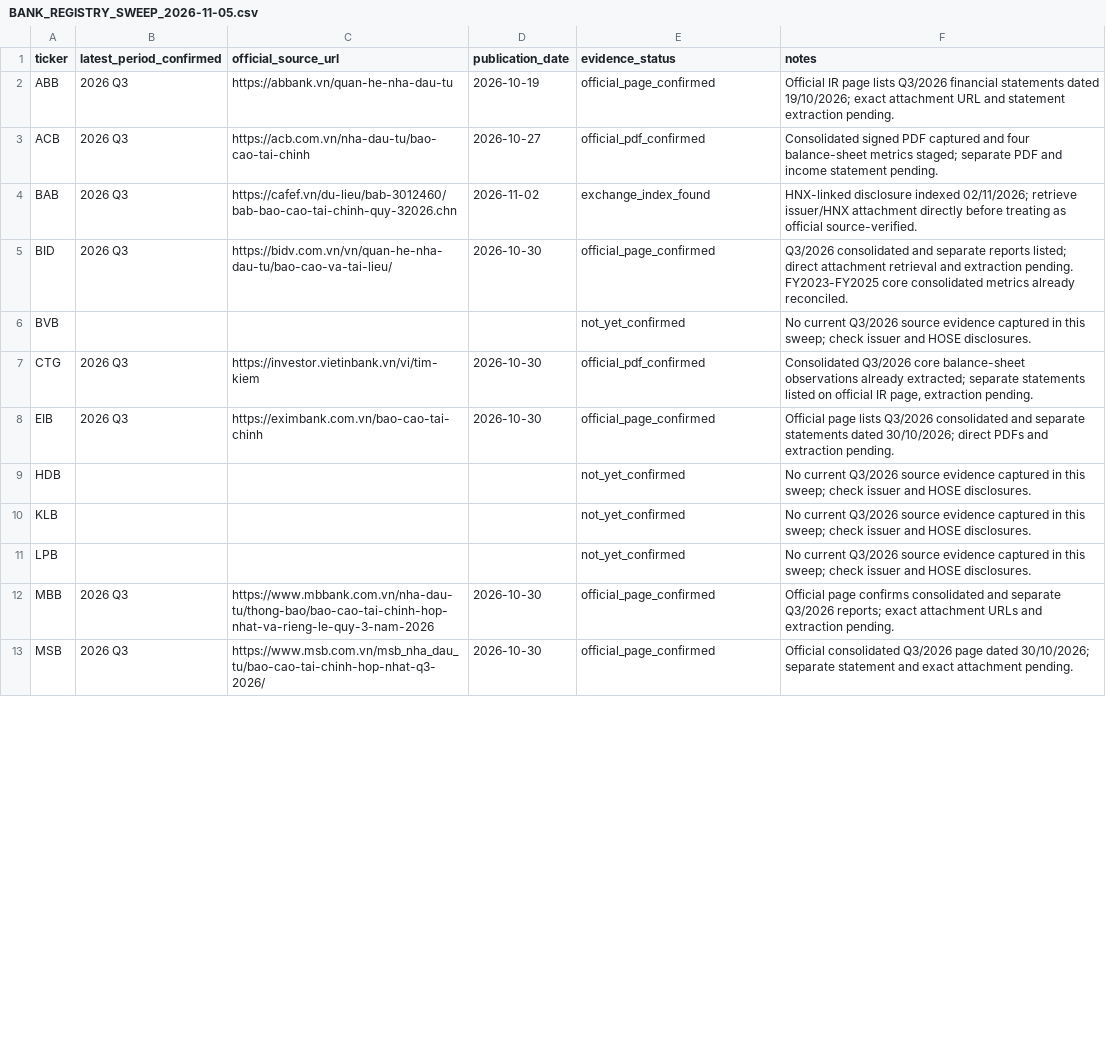
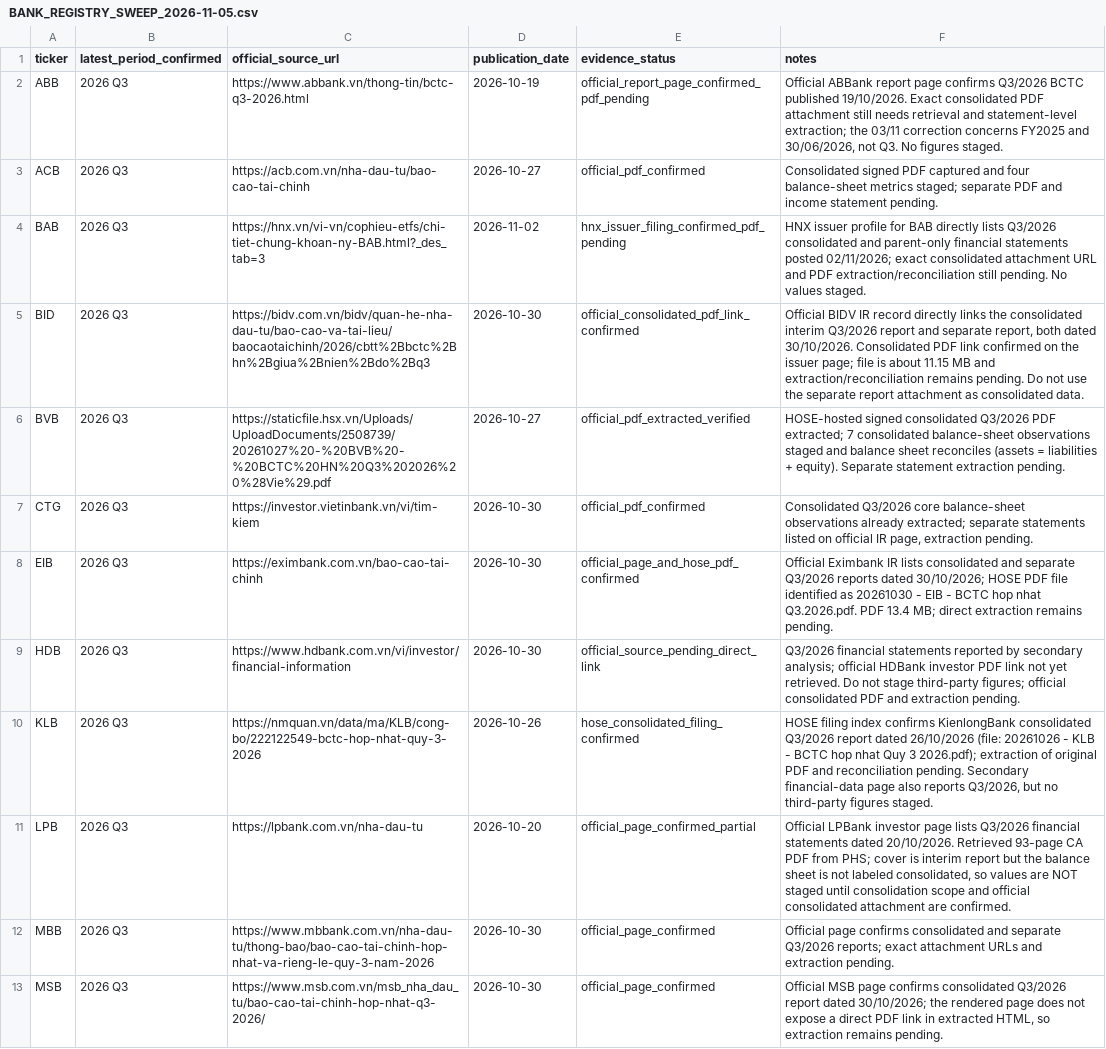
Before and after one commit to TRILM1611/vietnam-banking-dashboard, a CSV file: Ngan-hang/vn_banking_dashboard_free/BANK_REGISTRY_SWEEP_2026-11-05.csv, drawn as a sheet; only a part is shown; the diff covers the shown part only; the diff names each change by its address in the sheet, - before the commit and + after, or states it on an @@ line.

Commit message:
Import currently verified bank data batch
* Add consolidated verified observations batch (49 rows)

* Add single guarded Production import for consolidated verified batch

* Record bank registry audit and import coverage status

* Update official Q3 source discovery evidence for remaining banks

* Add verified STB Q3 2026 consolidated balance sheet observations

* Update verified registry coverage after STB Q3 2026 extraction

* Record official STB Q3 2026 consolidated PDF extraction

* Expand guarded production import workflow to 56 verified observations including STB

* Add verified BVB Q3 2026 consolidated balance sheet observations

* Update verified registry coverage after BVB Q3 2026 extraction

* Record official BVB Q3 2026 consolidated PDF extraction

* Expand guarded production import workflow to 63 verified observations including BVB

* Update official Q3 2026 source discovery for ABB EIB LPB and HDB

* Add official Q3 2026 source discovery for OCB VIB and PCB

* Add verified PCB Q3 2026 consolidated balance sheet observations

* Update verified registry coverage after PCB Q3 2026 extraction

* Record official PCB Q3 2026 consolidated PDF extraction

* Expand guarded production import workflow to 70 verified observations including PCB

* Add verified VIB Q3 2026 consolidated balance sheet observations

* Update verified registry coverage after VIB Q3 2026 extraction

* Record official VIB Q3 2026 consolidated PDF extraction

* Expand guarded production import workflow to 77 verified observations including VIB

* Record official NAB Q3 2026 consolidated PDF source

* Correct verified observation count to 77 in registry status

* Improve official disclosure audit for ABB BID and TPB Q3 2026

* Update official Q3 2026 disclosure links for BID NAB and PGB

* Update KLB SGB and VBB official Q3 2026 report source audit

* Fix 77-row import confirmation guard

* Confirm BAB Q3 filing on HNX issuer profile

* Refine Q3 filing evidence for ABB NAB and PGB

* Confirm VPBank Q3 financial statement publication

```diff
--- a/Ngan-hang/vn_banking_dashboard_free/BANK_REGISTRY_SWEEP_2026-11-05.csv
+++ b/Ngan-hang/vn_banking_dashboard_free/BANK_REGISTRY_SWEEP_2026-11-05.csv
-C2 (official_source_url): https://abbank.vn/quan-he-nha-dau-tu
+C2 (official_source_url): https://www.abbank.vn/thong-tin/bctc-q3-2026.html
-E2 (evidence_status): official_page_confirmed
+E2 (evidence_status): official_report_page_confirmed_pdf_pending
-F2 (notes): Official IR page lists Q3/2026 financial statements dated 19/10/2026; exact attachment URL and statement extraction pending.
+F2 (notes): Official ABBank report page confirms Q3/2026 BCTC published 19/10/2026. Exact consolidated PDF attachment still needs retrieval and statement-level extraction; the 03/11 correction concerns FY2025 and 30/06/2026, not Q3. No figures staged.
-C4 (official_source_url): https://cafef.vn/du-lieu/bab-3012460/bab-bao-cao-tai-chinh-quy-32026.chn
+C4 (official_source_url): https://hnx.vn/vi-vn/cophieu-etfs/chi-tiet-chung-khoan-ny-BAB.html?_des_tab=3
-E4 (evidence_status): exchange_index_found
+E4 (evidence_status): hnx_issuer_filing_confirmed_pdf_pending
-F4 (notes): HNX-linked disclosure indexed 02/11/2026; retrieve issuer/HNX attachment directly before treating as official source-verified.
+F4 (notes): HNX issuer profile for BAB directly lists Q3/2026 consolidated and parent-only financial statements posted 02/11/2026; exact consolidated attachment URL and PDF extraction/reconciliation still pending. No values staged.
-C5 (official_source_url): https://bidv.com.vn/vn/quan-he-nha-dau-tu/bao-cao-va-tai-lieu/
+C5 (official_source_url): https://bidv.com.vn/bidv/quan-he-nha-dau-tu/bao-cao-va-tai-lieu/baocaotaichinh/2026/cbtt%2Bbctc%2Bhn%2Bgiua%2Bnien%2Bdo%2Bq3
-E5 (evidence_status): official_page_confirmed
+E5 (evidence_status): official_consolidated_pdf_link_confirmed
-F5 (notes): Q3/2026 consolidated and separate reports listed; direct attachment retrieval and extraction pending. FY2023-FY2025 core consolidated metrics already reconciled.
+F5 (notes): Official BIDV IR record directly links the consolidated interim Q3/2026 report and separate report, both dated 30/10/2026. Consolidated PDF link confirmed on the issuer page; file is about 11.15 MB and extraction/reconciliation remains pending. Do not use the separate report attachment as consolidated data.
-B6 (latest_period_confirmed): (empty)
+B6 (latest_period_confirmed): 2026 Q3
-C6 (official_source_url): (empty)
+C6 (official_source_url): https://staticfile.hsx.vn/Uploads/UploadDocuments/2508739/20261027%20-%20BVB%20-%20BCTC%20HN%20Q3%202026%20%28Vie%29.pdf
-D6 (publication_date): (empty)
+D6 (publication_date): 2026-10-27
-E6 (evidence_status): not_yet_confirmed
+E6 (evidence_status): official_pdf_extracted_verified
-F6 (notes): No current Q3/2026 source evidence captured in this sweep; check issuer and HOSE disclosures.
+F6 (notes): HOSE-hosted signed consolidated Q3/2026 PDF extracted; 7 consolidated balance-sheet observations staged and balance sheet reconciles (assets = liabilities + equity). Separate statement extraction pending.
-E8 (evidence_status): official_page_confirmed
+E8 (evidence_status): official_page_and_hose_pdf_confirmed
-F8 (notes): Official page lists Q3/2026 consolidated and separate statements dated 30/10/2026; direct PDFs and extraction pending.
+F8 (notes): Official Eximbank IR lists consolidated and separate Q3/2026 reports dated 30/10/2026; HOSE PDF file identified as 20261030 - EIB - BCTC hop nhat Q3.2026.pdf. PDF 13.4 MB; direct extraction remains pending.
-B9:B11 (latest_period_confirmed): (empty)
+B9:B11 (latest_period_confirmed): 2026 Q3
-C9 (official_source_url): (empty)
+C9 (official_source_url): https://www.hdbank.com.vn/vi/investor/financial-information
-D9 (publication_date): (empty)
+D9 (publication_date): 2026-10-30
-E9 (evidence_status): not_yet_confirmed
+E9 (evidence_status): official_source_pending_direct_link
-F9 (notes): No current Q3/2026 source evidence captured in this sweep; check issuer and HOSE disclosures.
+F9 (notes): Q3/2026 financial statements reported by secondary analysis; official HDBank investor PDF link not yet retrieved. Do not stage third-party figures; official consolidated PDF and extraction pending.
-C10 (official_source_url): (empty)
+C10 (official_source_url): https://nmquan.vn/data/ma/KLB/cong-bo/222122549-bctc-hop-nhat-quy-3-2026
-D10 (publication_date): (empty)
+D10 (publication_date): 2026-10-26
-E10 (evidence_status): not_yet_confirmed
+E10 (evidence_status): hose_consolidated_filing_confirmed
-F10 (notes): No current Q3/2026 source evidence captured in this sweep; check issuer and HOSE disclosures.
+F10 (notes): HOSE filing index confirms KienlongBank consolidated Q3/2026 report dated 26/10/2026 (file: 20261026 - KLB - BCTC hop nhat Quy 3 2026.pdf); extraction of original PDF and reconciliation pending. Secondary financial-data page also reports Q3/2026, but no third-party figures staged.
-C11 (official_source_url): (empty)
+C11 (official_source_url): https://lpbank.com.vn/nha-dau-tu
-D11 (publication_date): (empty)
+D11 (publication_date): 2026-10-20
-E11 (evidence_status): not_yet_confirmed
+E11 (evidence_status): official_page_confirmed_partial
-F11 (notes): No current Q3/2026 source evidence captured in this sweep; check issuer and HOSE disclosures.
+F11 (notes): Official LPBank investor page lists Q3/2026 financial statements dated 20/10/2026. Retrieved 93-page CA PDF from PHS; cover is interim report but the balance sheet is not labeled consolidated, so values are NOT staged until consolidation scope and official consolidated attachment are confirmed.
-F13 (notes): Official consolidated Q3/2026 page dated 30/10/2026; separate statement and exact attachment pending.
+F13 (notes): Official MSB page confirms consolidated Q3/2026 report dated 30/10/2026; the rendered page does not expose a direct PDF link in extracted HTML, so extraction remains pending.
```
Also changed, not shown: 52 edited cells elsewhere in this file, 3 other files.
